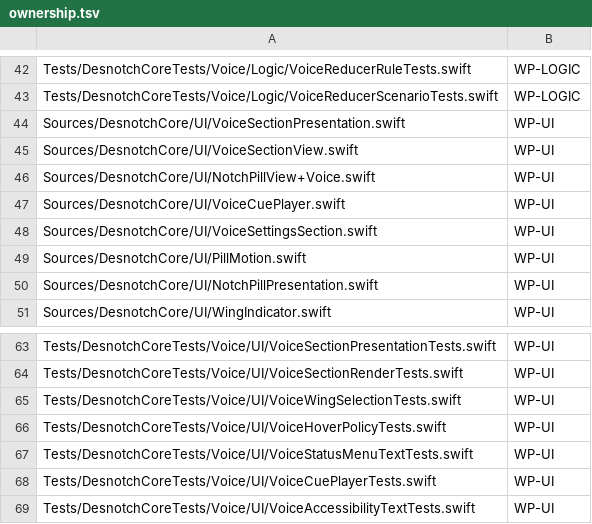
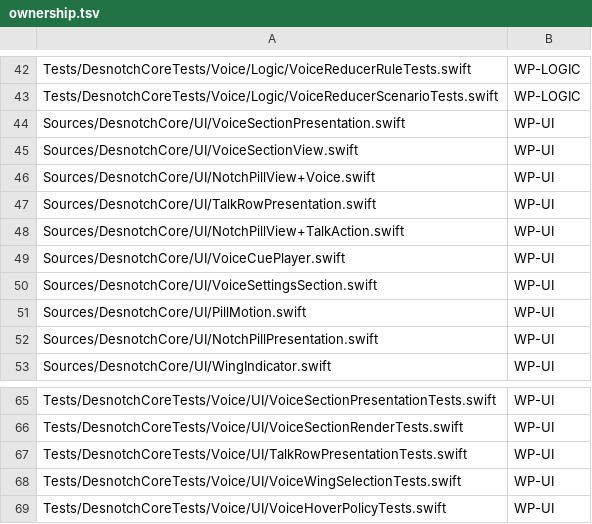
Before and after one commit to Veyal/desnotch, a TSV file: scripts/voice-harness/ownership.tsv, drawn as a sheet; only a part is shown, gaps mark what is left out; the shorter side is filled out with more unchanged rows.

Commit message:
feat(voice): add a Talk button to the notch
Adds a Talk row to the expanded pill (tap-to-talk, or a permission prompt when access was never asked) and Cancel/Done buttons to the listening card.

```diff
--- a/scripts/voice-harness/ownership.tsv
+++ b/scripts/voice-harness/ownership.tsv
@@ -46,2 +46,4 @@ Sources/DesnotchCore/UI/VoiceSectionView.swift	WP-UI
 Sources/DesnotchCore/UI/NotchPillView+Voice.swift	WP-UI
+Sources/DesnotchCore/UI/TalkRowPresentation.swift	WP-UI
+Sources/DesnotchCore/UI/NotchPillView+TalkAction.swift	WP-UI
 Sources/DesnotchCore/UI/VoiceCuePlayer.swift	WP-UI
@@ -64,2 +66,3 @@ Tests/DesnotchCoreTests/Voice/UI/VoiceSectionPresentationTests.swift	WP-UI
 Tests/DesnotchCoreTests/Voice/UI/VoiceSectionRenderTests.swift	WP-UI
+Tests/DesnotchCoreTests/Voice/UI/TalkRowPresentationTests.swift	WP-UI
 Tests/DesnotchCoreTests/Voice/UI/VoiceWingSelectionTests.swift	WP-UI
```
Also changed, not shown: 17 other files.
